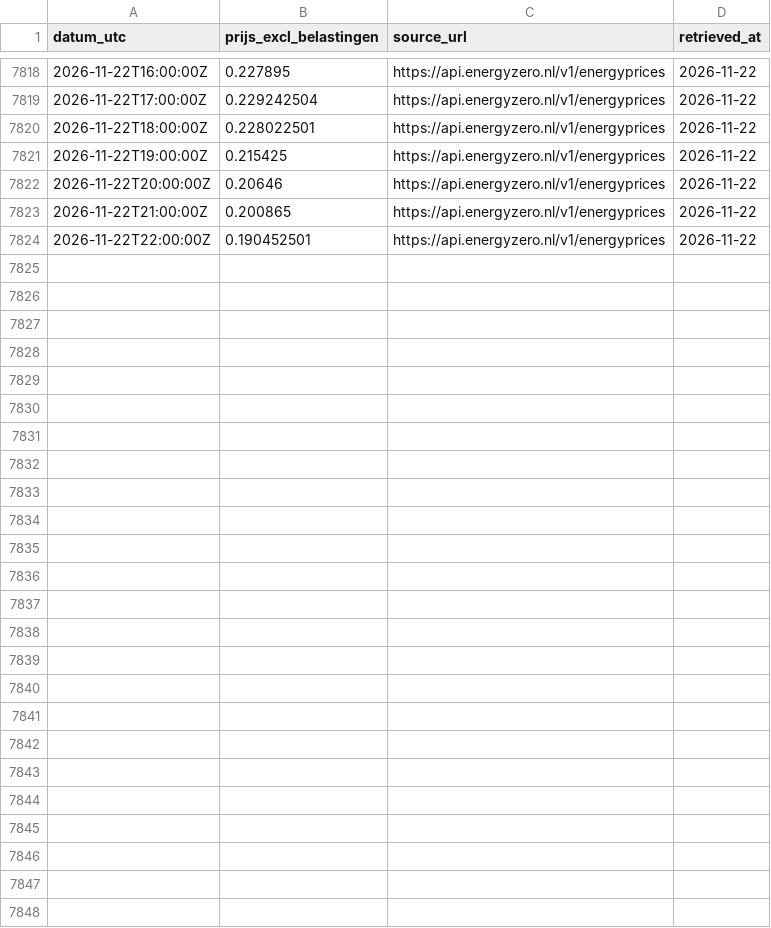
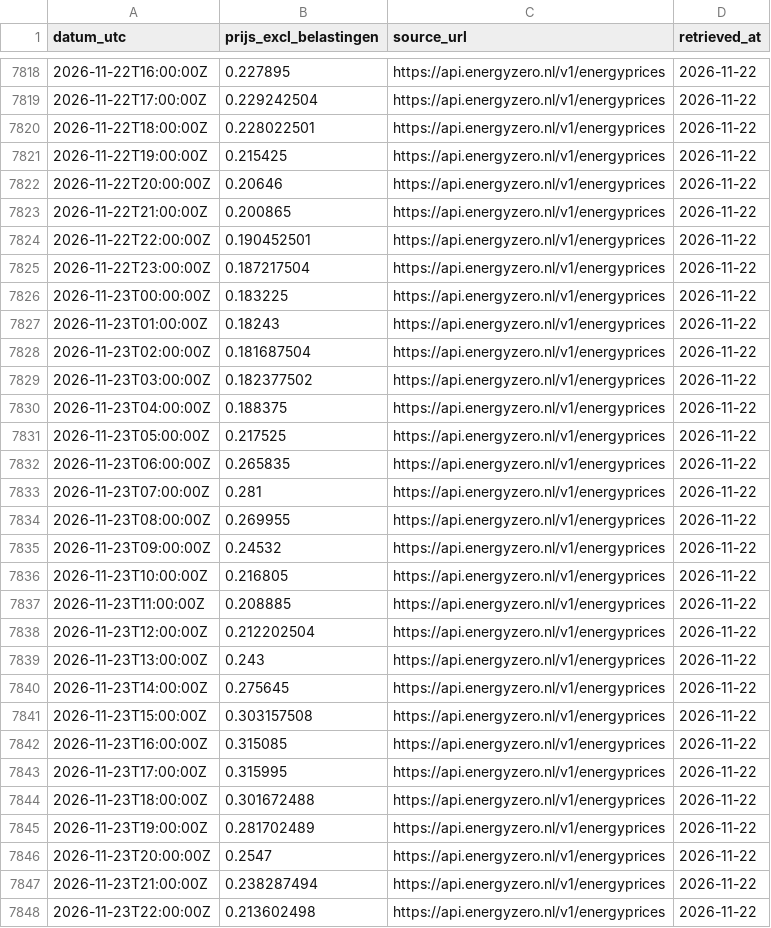
Before and after one commit to Rickolie/battery_calc, a CSV file: data/online/dayahead_energyzero_2026.csv, drawn as a sheet; only a part is shown, gaps mark what is left out; the diff names each change by its address in the sheet, - before the commit and + after, or states it on an @@ line.

```diff
--- a/data/online/dayahead_energyzero_2026.csv
+++ b/data/online/dayahead_energyzero_2026.csv
+row 7825: 2026-11-22T23:00:00Z | 0.187217504 | https://api.energyzero.nl/v1/energyprices | 2026-11-22
+row 7826: 2026-11-23T00:00:00Z | 0.183225 | https://api.energyzero.nl/v1/energyprices | 2026-11-22
+row 7827: 2026-11-23T01:00:00Z | 0.18243 | https://api.energyzero.nl/v1/energyprices | 2026-11-22
+row 7828: 2026-11-23T02:00:00Z | 0.181687504 | https://api.energyzero.nl/v1/energyprices | 2026-11-22
+row 7829: 2026-11-23T03:00:00Z | 0.182377502 | https://api.energyzero.nl/v1/energyprices | 2026-11-22
+row 7830: 2026-11-23T04:00:00Z | 0.188375 | https://api.energyzero.nl/v1/energyprices | 2026-11-22
+row 7831: 2026-11-23T05:00:00Z | 0.217525 | https://api.energyzero.nl/v1/energyprices | 2026-11-22
+row 7832: 2026-11-23T06:00:00Z | 0.265835 | https://api.energyzero.nl/v1/energyprices | 2026-11-22
+row 7833: 2026-11-23T07:00:00Z | 0.281 | https://api.energyzero.nl/v1/energyprices | 2026-11-22
+row 7834: 2026-11-23T08:00:00Z | 0.269955 | https://api.energyzero.nl/v1/energyprices | 2026-11-22
+row 7835: 2026-11-23T09:00:00Z | 0.24532 | https://api.energyzero.nl/v1/energyprices | 2026-11-22
+row 7836: 2026-11-23T10:00:00Z | 0.216805 | https://api.energyzero.nl/v1/energyprices | 2026-11-22
+row 7837: 2026-11-23T11:00:00Z | 0.208885 | https://api.energyzero.nl/v1/energyprices | 2026-11-22
+row 7838: 2026-11-23T12:00:00Z | 0.212202504 | https://api.energyzero.nl/v1/energyprices | 2026-11-22
+row 7839: 2026-11-23T13:00:00Z | 0.243 | https://api.energyzero.nl/v1/energyprices | 2026-11-22
+row 7840: 2026-11-23T14:00:00Z | 0.275645 | https://api.energyzero.nl/v1/energyprices | 2026-11-22
+row 7841: 2026-11-23T15:00:00Z | 0.303157508 | https://api.energyzero.nl/v1/energyprices | 2026-11-22
+row 7842: 2026-11-23T16:00:00Z | 0.315085 | https://api.energyzero.nl/v1/energyprices | 2026-11-22
+row 7843: 2026-11-23T17:00:00Z | 0.315995 | https://api.energyzero.nl/v1/energyprices | 2026-11-22
+row 7844: 2026-11-23T18:00:00Z | 0.301672488 | https://api.energyzero.nl/v1/energyprices | 2026-11-22
+row 7845: 2026-11-23T19:00:00Z | 0.281702489 | https://api.energyzero.nl/v1/energyprices | 2026-11-22
+row 7846: 2026-11-23T20:00:00Z | 0.2547 | https://api.energyzero.nl/v1/energyprices | 2026-11-22
+row 7847: 2026-11-23T21:00:00Z | 0.238287494 | https://api.energyzero.nl/v1/energyprices | 2026-11-22
+row 7848: 2026-11-23T22:00:00Z | 0.213602498 | https://api.energyzero.nl/v1/energyprices | 2026-11-22
```
Also changed, not shown: 1 other file.
